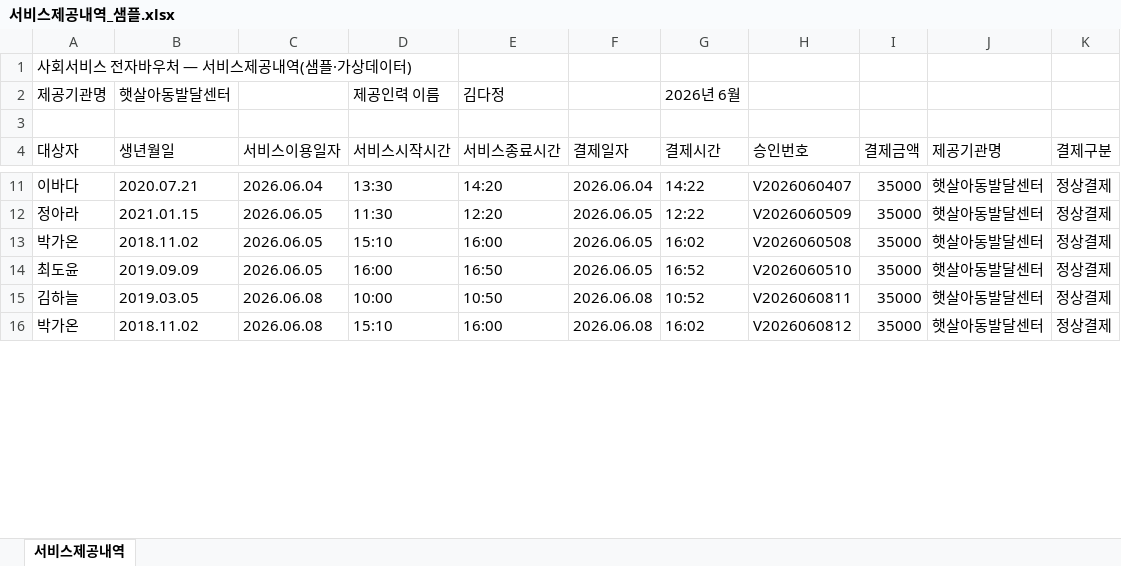
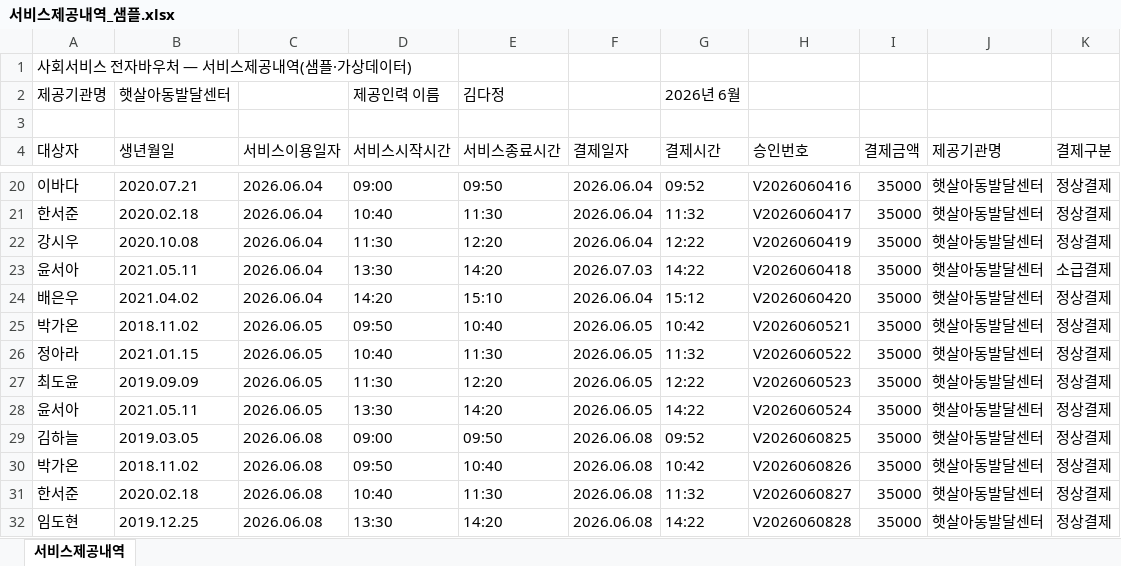
Before and after one commit to ondam0047/ondam, an Excel workbook: docs/dummy/서비스제공내역_샘플.xlsx, sheet 서비스제공내역, drawn as a sheet; only a part is shown, gaps mark what is left out; values as stored, in another font and other column widths than the file's, no borders; addresses are those after the commit; the diff covers the shown part only; the diff names each change by its address in the sheet, - before the commit and + after, or states it on an @@ line.

```diff
--- a/docs/dummy/서비스제공내역_샘플.xlsx (sheet 서비스제공내역)
+++ b/docs/dummy/서비스제공내역_샘플.xlsx (sheet 서비스제공내역)
-D20 (서비스시작시간): 13:30
+D20 (서비스시작시간): 09:00
-E20 (서비스종료시간): 14:20
+E20 (서비스종료시간): 09:50
-G20 (결제시간): 14:22
+G20 (결제시간): 09:52
-H20 (승인번호): V2026060407
+H20 (승인번호): V2026060416
+row 21: 한서준 | 2020.02.18 | 2026.06.04 | 10:40 | 11:30 | 2026.06.04 | 11:32 | V2026060417 | 35000 | 햇살아동발달센터 | 정상결제
-A22 (대상자): 정아라
+A22 (대상자): 강시우
-B22 (생년월일): 2021.01.15
+B22 (생년월일): 2020.10.08
-C22 (서비스이용일자): 2026.06.05
+C22 (서비스이용일자): 2026.06.04
-F22 (결제일자): 2026.06.05
+F22 (결제일자): 2026.06.04
-H22 (승인번호): V2026060509
+H22 (승인번호): V2026060419
+row 23: 윤서아 | 2021.05.11 | 2026.06.04 | 13:30 | 14:20 | 2026.07.03 | 14:22 | V2026060418 | 35000 | 햇살아동발달센터 | 소급결제
+row 24: 배은우 | 2021.04.02 | 2026.06.04 | 14:20 | 15:10 | 2026.06.04 | 15:12 | V2026060420 | 35000 | 햇살아동발달센터 | 정상결제
-D25 (서비스시작시간): 15:10
+D25 (서비스시작시간): 09:50
-E25 (서비스종료시간): 16:00
+E25 (서비스종료시간): 10:40
-G25 (결제시간): 16:02
+G25 (결제시간): 10:42
-H25 (승인번호): V2026060508
+H25 (승인번호): V2026060521
+row 26: 정아라 | 2021.01.15 | 2026.06.05 | 10:40 | 11:30 | 2026.06.05 | 11:32 | V2026060522 | 35000 | 햇살아동발달센터 | 정상결제
-D27 (서비스시작시간): 16:00
+D27 (서비스시작시간): 11:30
-E27 (서비스종료시간): 16:50
+E27 (서비스종료시간): 12:20
-G27 (결제시간): 16:52
+G27 (결제시간): 12:22
-H27 (승인번호): V2026060510
+H27 (승인번호): V2026060523
+row 28: 윤서아 | 2021.05.11 | 2026.06.05 | 13:30 | 14:20 | 2026.06.05 | 14:22 | V2026060524 | 35000 | 햇살아동발달센터 | 정상결제
-D29 (서비스시작시간): 10:00
+D29 (서비스시작시간): 09:00
-E29 (서비스종료시간): 10:50
+E29 (서비스종료시간): 09:50
-G29 (결제시간): 10:52
+G29 (결제시간): 09:52
-H29 (승인번호): V2026060811
+H29 (승인번호): V2026060825
-D30 (서비스시작시간): 15:10
+D30 (서비스시작시간): 09:50
-E30 (서비스종료시간): 16:00
+E30 (서비스종료시간): 10:40
-G30 (결제시간): 16:02
+G30 (결제시간): 10:42
-H30 (승인번호): V2026060812
+H30 (승인번호): V2026060826
+row 31: 한서준 | 2020.02.18 | 2026.06.08 | 10:40 | 11:30 | 2026.06.08 | 11:32 | V2026060827 | 35000 | 햇살아동발달센터 | 정상결제
+row 32: 임도현 | 2019.12.25 | 2026.06.08 | 13:30 | 14:20 | 2026.06.08 | 14:22 | V2026060828 | 35000 | 햇살아동발달센터 | 정상결제
```
Also changed, not shown: 55 added rows and 153 edited cells elsewhere in this sheet, docs/dummy/아동등록_샘플.xlsx, 2 other files.
